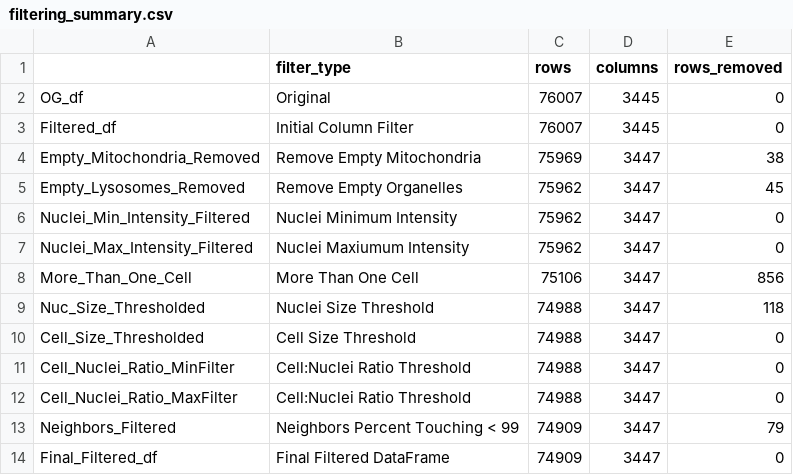
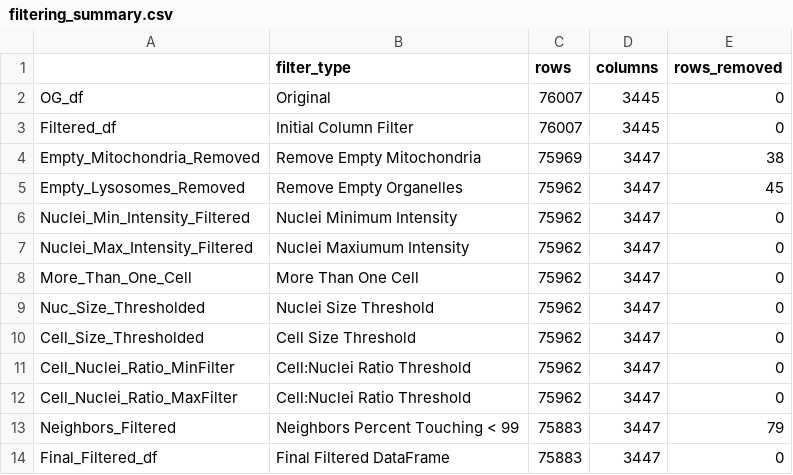
Before and after one commit to allielas/HTP_fibroblasts_mitolyso, a CSV file: filtering_summary.csv, drawn as a sheet.

```diff
--- a/filtering_summary.csv
+++ b/filtering_summary.csv
@@ -7,8 +7,8 @@ Nuclei_Min_Intensity_Filtered,Nuclei Minimum Intensity,75962,3447,0
 Nuclei_Max_Intensity_Filtered,Nuclei Maxiumum Intensity,75962,3447,0
-More_Than_One_Cell,More Than One Cell,75106,3447,856
-Nuc_Size_Thresholded,Nuclei Size Threshold,74988,3447,118
-Cell_Size_Thresholded,Cell Size Threshold,74988,3447,0
-Cell_Nuclei_Ratio_MinFilter,Cell:Nuclei Ratio Threshold,74988,3447,0
-Cell_Nuclei_Ratio_MaxFilter,Cell:Nuclei Ratio Threshold,74988,3447,0
-Neighbors_Filtered,Neighbors Percent Touching < 99,74909,3447,79
-Final_Filtered_df,Final Filtered DataFrame,74909,3447,0
+More_Than_One_Cell,More Than One Cell,75962,3447,0
+Nuc_Size_Thresholded,Nuclei Size Threshold,75962,3447,0
+Cell_Size_Thresholded,Cell Size Threshold,75962,3447,0
+Cell_Nuclei_Ratio_MinFilter,Cell:Nuclei Ratio Threshold,75962,3447,0
+Cell_Nuclei_Ratio_MaxFilter,Cell:Nuclei Ratio Threshold,75962,3447,0
+Neighbors_Filtered,Neighbors Percent Touching < 99,75883,3447,79
+Final_Filtered_df,Final Filtered DataFrame,75883,3447,0
```
Also changed, not shown: 2 other files.
